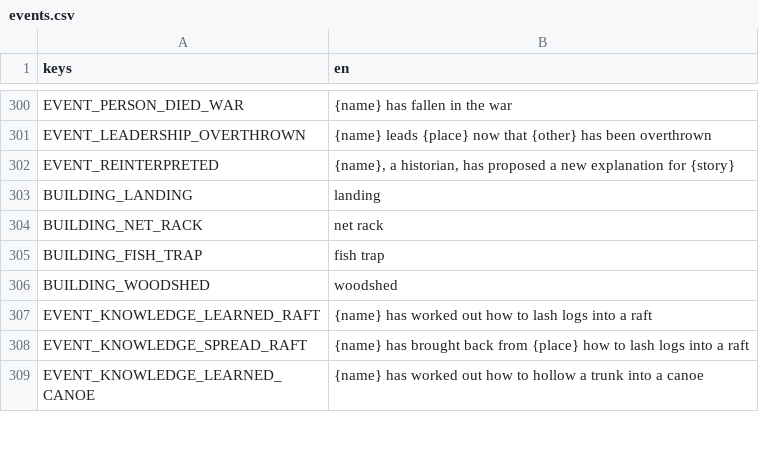
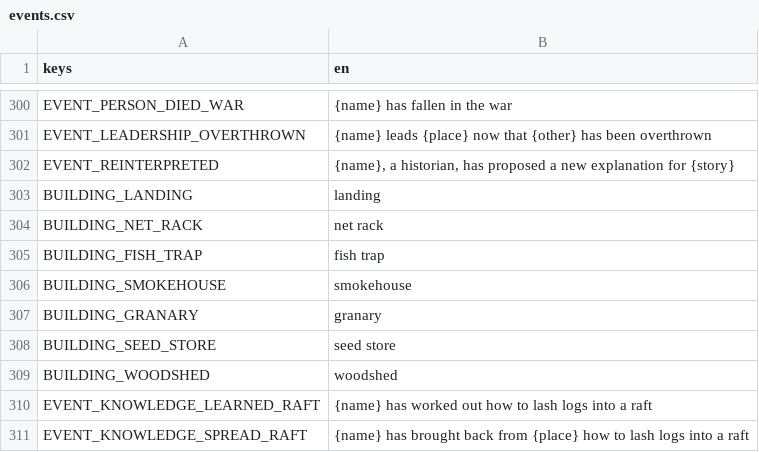
Before and after one commit to happihack/MyWorld, a CSV file: data/text/events.csv, drawn as a sheet; only a part is shown, gaps mark what is left out; the shorter side is filled out with more unchanged rows; the diff names each change by its address in the sheet, - before the commit and + after, or states it on an @@ line.

```diff
--- a/data/text/events.csv
+++ b/data/text/events.csv
+row 306: BUILDING_SMOKEHOUSE | smokehouse
+row 307: BUILDING_GRANARY | granary
+row 308: BUILDING_SEED_STORE | seed store
```
Also changed, not shown: data/text/history.csv, data/text/resources.csv, 35 other files.
